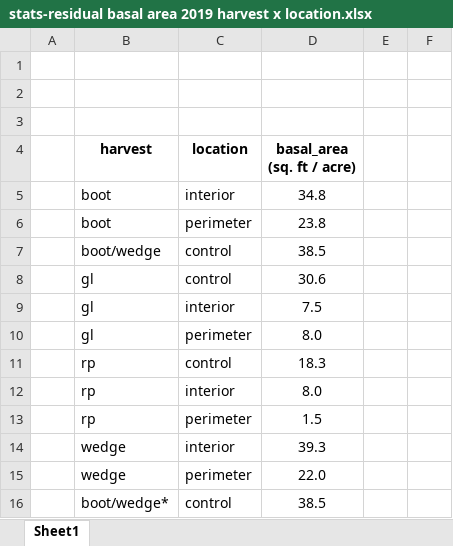
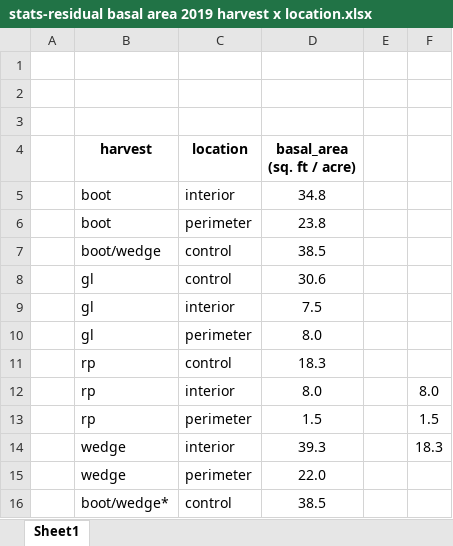
Before and after one commit to peter-smallidge/slash-wall-vegetation, an Excel workbook: stats-residual basal area 2019 harvest x location.xlsx, sheet Sheet1, drawn as a sheet; values as stored, in another font and other column widths than the file's, no borders; the diff names each change by its address in the sheet, - before the commit and + after, or states it on an @@ line.

```diff
--- a/stats-residual basal area 2019 harvest x location.xlsx (sheet Sheet1)
+++ b/stats-residual basal area 2019 harvest x location.xlsx (sheet Sheet1)
-F12: (empty)
+F12: 8.0
-F13: (empty)
+F13: 1.5
-F14: (empty)
+F14: 18.3
```
Also changed, not shown: regen-data-2019.xlsx, stats.boot.wedge.vs.ctrl.ht.2019.xlsx, 11 other files.
